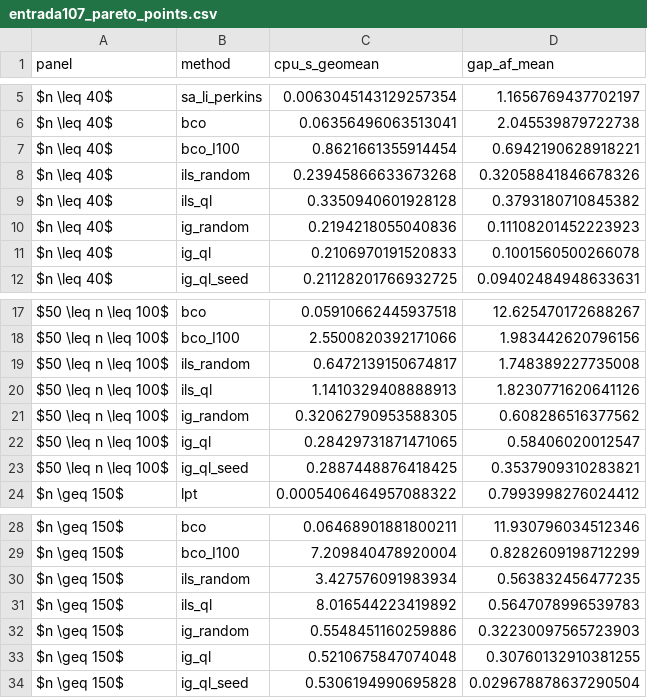
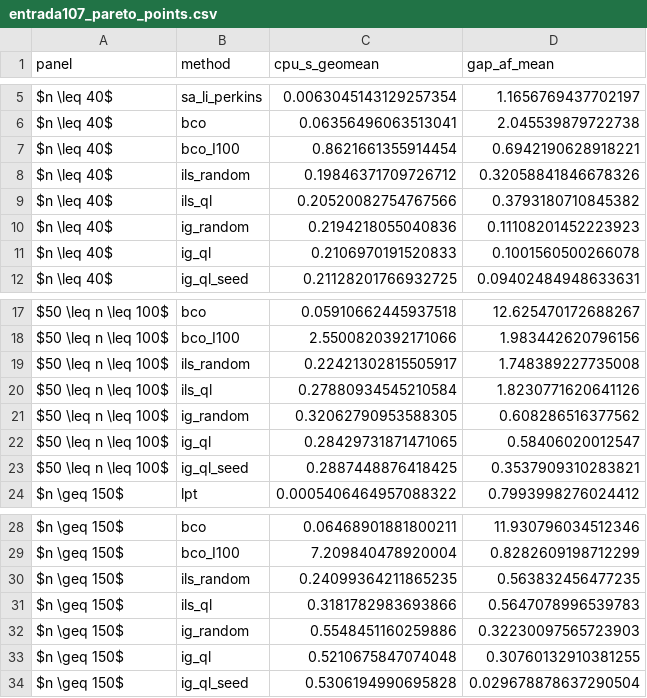
Before and after one commit to CarlosAraujo7/pmsp, a CSV file: results/entrada107_pareto_points.csv, drawn as a sheet; only a part is shown, gaps mark what is left out.

```diff
--- a/results/entrada107_pareto_points.csv
+++ b/results/entrada107_pareto_points.csv
@@ -7,4 +7,4 @@ $n \leq 40$,bco,0.06356496063513041,2.045539879722738
 $n \leq 40$,bco_I100,0.8621661355914454,0.6942190628918221
-$n \leq 40$,ils_random,0.23945866633673268,0.32058841846678326
-$n \leq 40$,ils_ql,0.3350940601928128,0.3793180710845382
+$n \leq 40$,ils_random,0.19846371709726712,0.32058841846678326
+$n \leq 40$,ils_ql,0.20520082754767566,0.3793180710845382
 $n \leq 40$,ig_random,0.2194218055040836,0.11108201452223923
@@ -18,4 +18,4 @@ $50 \leq n \leq 100$,bco,0.05910662445937518,12.625470172688267
 $50 \leq n \leq 100$,bco_I100,2.5500820392171066,1.983442620796156
-$50 \leq n \leq 100$,ils_random,0.6472139150674817,1.748389227735008
-$50 \leq n \leq 100$,ils_ql,1.1410329408888913,1.8230771620641126
+$50 \leq n \leq 100$,ils_random,0.22421302815505917,1.748389227735008
+$50 \leq n \leq 100$,ils_ql,0.27880934545210584,1.8230771620641126
 $50 \leq n \leq 100$,ig_random,0.32062790953588305,0.608286516377562
@@ -29,4 +29,4 @@ $n \geq 150$,bco,0.06468901881800211,11.930796034512346
 $n \geq 150$,bco_I100,7.209840478920004,0.8282609198712299
-$n \geq 150$,ils_random,3.427576091983934,0.563832456477235
-$n \geq 150$,ils_ql,8.016544223419892,0.5647078996539783
+$n \geq 150$,ils_random,0.24099364211865235,0.563832456477235
+$n \geq 150$,ils_ql,0.3181782983693866,0.5647078996539783
 $n \geq 150$,ig_random,0.5548451160259886,0.32230097565723903
```
Also changed, not shown: 34 other files.
